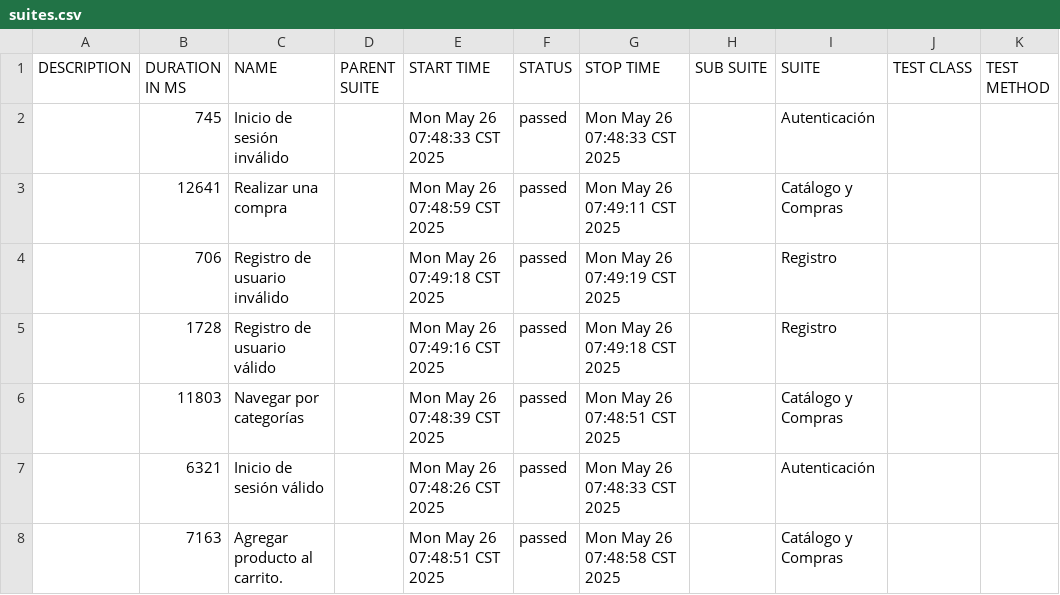
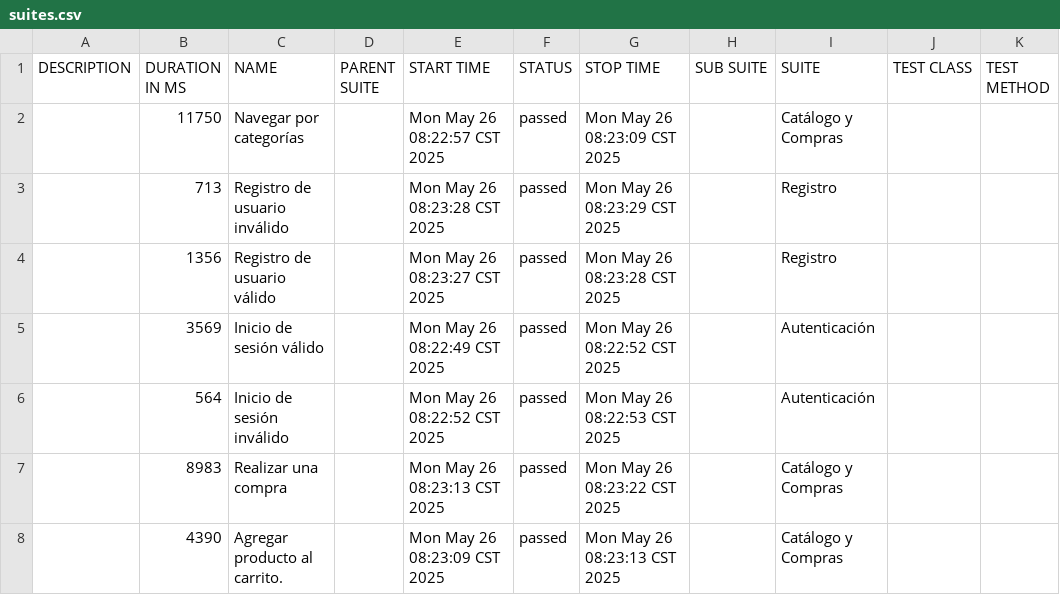
Before and after one commit to kennethpz1702/curso-cypress-main, a CSV file: allure-report/data/suites.csv, drawn as a sheet.

Commit message:
Cambios en Catálogo y compras

```diff
--- a/allure-report/data/suites.csv
+++ b/allure-report/data/suites.csv
@@ -1,8 +1,8 @@
 "DESCRIPTION","DURATION IN MS","NAME","PARENT SUITE","START TIME","STATUS","STOP TIME","SUB SUITE","SUITE","TEST CLASS","TEST METHOD"
-"","745","Inicio de sesión inválido","","Mon May 26 07:48:33 CST 2025","passed","Mon May 26 07:48:33 CST 2025","","Autenticación","",""
-"","12641","Realizar una compra","","Mon May 26 07:48:59 CST 2025","passed","Mon May 26 07:49:11 CST 2025","","Catálogo y Compras","",""
-"","706","Registro de usuario inválido","","Mon May 26 07:49:18 CST 2025","passed","Mon May 26 07:49:19 CST 2025","","Registro","",""
-"","1728","Registro de usuario válido","","Mon May 26 07:49:16 CST 2025","passed","Mon May 26 07:49:18 CST 2025","","Registro","",""
-"","11803","Navegar por categorías","","Mon May 26 07:48:39 CST 2025","passed","Mon May 26 07:48:51 CST 2025","","Catálogo y Compras","",""
-"","6321","Inicio de sesión válido","","Mon May 26 07:48:26 CST 2025","passed","Mon May 26 07:48:33 CST 2025","","Autenticación","",""
-"","7163","Agregar producto al carrito.","","Mon May 26 07:48:51 CST 2025","passed","Mon May 26 07:48:58 CST 2025","","Catálogo y Compras","",""
+"","11750","Navegar por categorías","","Mon May 26 08:22:57 CST 2025","passed","Mon May 26 08:23:09 CST 2025","","Catálogo y Compras","",""
+"","713","Registro de usuario inválido","","Mon May 26 08:23:28 CST 2025","passed","Mon May 26 08:23:29 CST 2025","","Registro","",""
+"","1356","Registro de usuario válido","","Mon May 26 08:23:27 CST 2025","passed","Mon May 26 08:23:28 CST 2025","","Registro","",""
+"","3569","Inicio de sesión válido","","Mon May 26 08:22:49 CST 2025","passed","Mon May 26 08:22:52 CST 2025","","Autenticación","",""
+"","564","Inicio de sesión inválido","","Mon May 26 08:22:52 CST 2025","passed","Mon May 26 08:22:53 CST 2025","","Autenticación","",""
+"","8983","Realizar una compra","","Mon May 26 08:23:13 CST 2025","passed","Mon May 26 08:23:22 CST 2025","","Catálogo y Compras","",""
+"","4390","Agregar producto al carrito.","","Mon May 26 08:23:09 CST 2025","passed","Mon May 26 08:23:13 CST 2025","","Catálogo y Compras","",""
```
Also changed, not shown: 50 other files.
